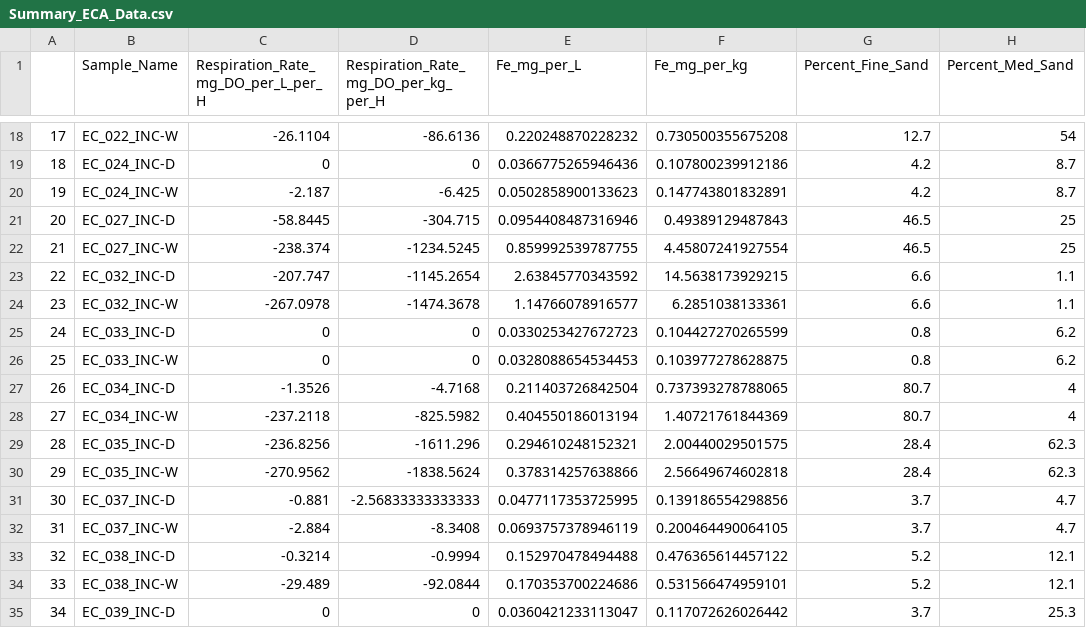
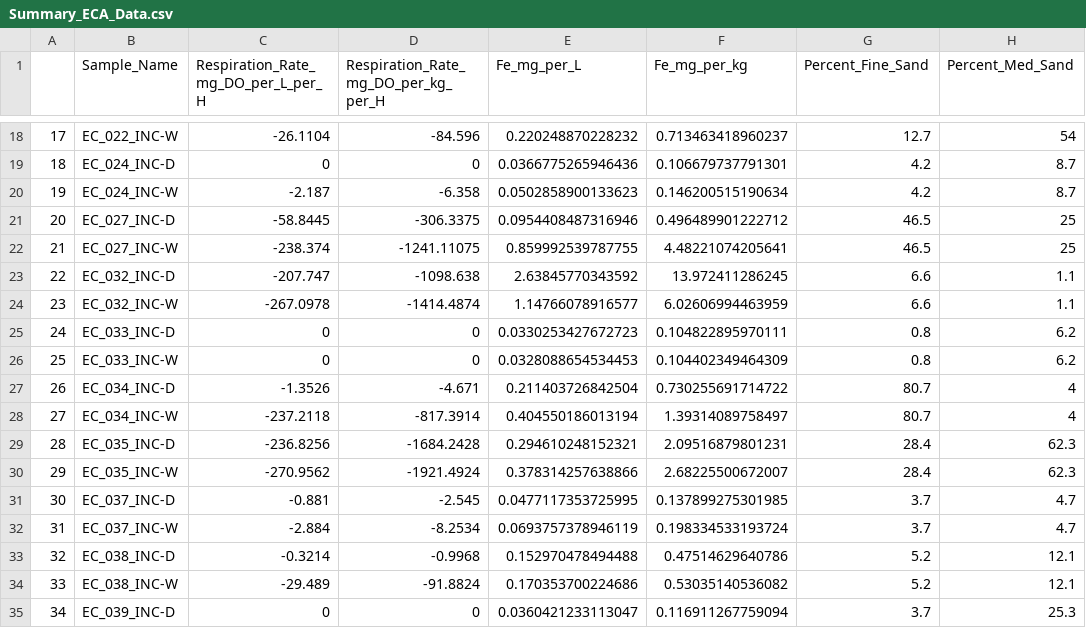
Before and after one commit to WHONDRS-Hub/ECA_Multireactor_Incubations, a CSV file: Data/Cleaned Data/Summary_ECA_Data.csv, drawn as a sheet; only a part is shown, gaps mark what is left out; the diff covers the shown part only; the diff names each change by its address in the sheet, - before the commit and + after, or states it on an @@ line.

```diff
--- a/Data/Cleaned Data/Summary_ECA_Data.csv
+++ b/Data/Cleaned Data/Summary_ECA_Data.csv
-D18: -86.6136
+D18: -84.596
-F18 (Fe_mg_per_kg): 0.730500355675208
+F18 (Fe_mg_per_kg): 0.713463418960237
-F19 (Fe_mg_per_kg): 0.107800239912186
+F19 (Fe_mg_per_kg): 0.106679737791301
-D20: -6.425
+D20: -6.358
-F20 (Fe_mg_per_kg): 0.147743801832891
+F20 (Fe_mg_per_kg): 0.146200515190634
-D21: -304.715
+D21: -306.3375
-F21 (Fe_mg_per_kg): 0.49389129487843
+F21 (Fe_mg_per_kg): 0.496489901222712
-D22: -1234.5245
+D22: -1241.11075
-F22 (Fe_mg_per_kg): 4.45807241927554
+F22 (Fe_mg_per_kg): 4.48221074205641
-D23: -1145.2654
+D23: -1098.638
-F23 (Fe_mg_per_kg): 14.5638173929215
+F23 (Fe_mg_per_kg): 13.972411286245
-D24: -1474.3678
+D24: -1414.4874
-F24 (Fe_mg_per_kg): 6.2851038133361
+F24 (Fe_mg_per_kg): 6.02606994463959
-F25 (Fe_mg_per_kg): 0.104427270265599
+F25 (Fe_mg_per_kg): 0.104822895970111
-F26 (Fe_mg_per_kg): 0.103977278628875
+F26 (Fe_mg_per_kg): 0.104402349464309
-D27: -4.7168
+D27: -4.671
-F27 (Fe_mg_per_kg): 0.737393278788065
+F27 (Fe_mg_per_kg): 0.730255691714722
-D28: -825.5982
+D28: -817.3914
-F28 (Fe_mg_per_kg): 1.40721761844369
+F28 (Fe_mg_per_kg): 1.39314089758497
-D29: -1611.296
+D29: -1684.2428
-F29 (Fe_mg_per_kg): 2.00440029501575
+F29 (Fe_mg_per_kg): 2.09516879801231
-D30: -1838.5624
+D30: -1921.4924
-F30 (Fe_mg_per_kg): 2.56649674602818
+F30 (Fe_mg_per_kg): 2.68225500672007
-D31: -2.56833333333333
+D31: -2.545
-F31 (Fe_mg_per_kg): 0.139186554298856
+F31 (Fe_mg_per_kg): 0.137899275301985
-D32: -8.3408
+D32: -8.2534
-F32 (Fe_mg_per_kg): 0.200464490064105
+F32 (Fe_mg_per_kg): 0.198334533193724
-D33: -0.9994
+D33: -0.9968
-F33 (Fe_mg_per_kg): 0.476365614457122
+F33 (Fe_mg_per_kg): 0.47514629640786
-D34: -92.0844
+D34: -91.8824
-F34 (Fe_mg_per_kg): 0.531566474959101
+F34 (Fe_mg_per_kg): 0.53035140536082
-F35 (Fe_mg_per_kg): 0.117072626026442
+F35 (Fe_mg_per_kg): 0.116911267759094
```
Also changed, not shown: 127 edited cells elsewhere in this file, Data/Cleaned Data/Effect_ECA_Data.csv, 3 other files.
